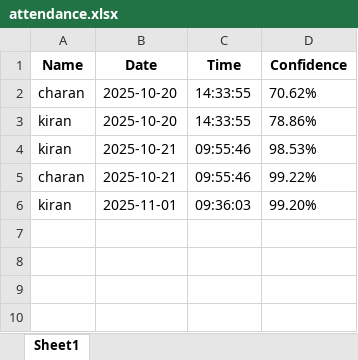
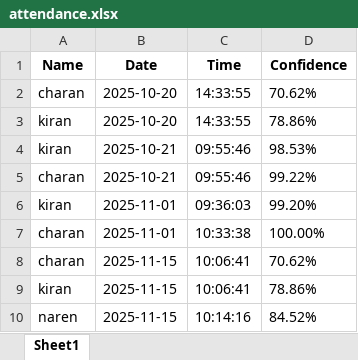
Before and after one commit to NagacharanPS/attendance_system, an Excel workbook: backend/python/attendance.xlsx, sheet Sheet1, drawn as a sheet; values as stored, in another font and other column widths than the file's, no borders; the diff names each change by its address in the sheet, - before the commit and + after, or states it on an @@ line.

```diff
--- a/backend/python/attendance.xlsx (sheet Sheet1)
+++ b/backend/python/attendance.xlsx (sheet Sheet1)
+row 7: charan | 2025-11-01 | 10:33:38 | 100.00%
+row 8: charan | 2025-11-15 | 10:06:41 | 70.62%
+row 9: kiran | 2025-11-15 | 10:06:41 | 78.86%
+row 10: naren | 2025-11-15 | 10:14:16 | 84.52%
```
Also changed, not shown: 9 other files.
